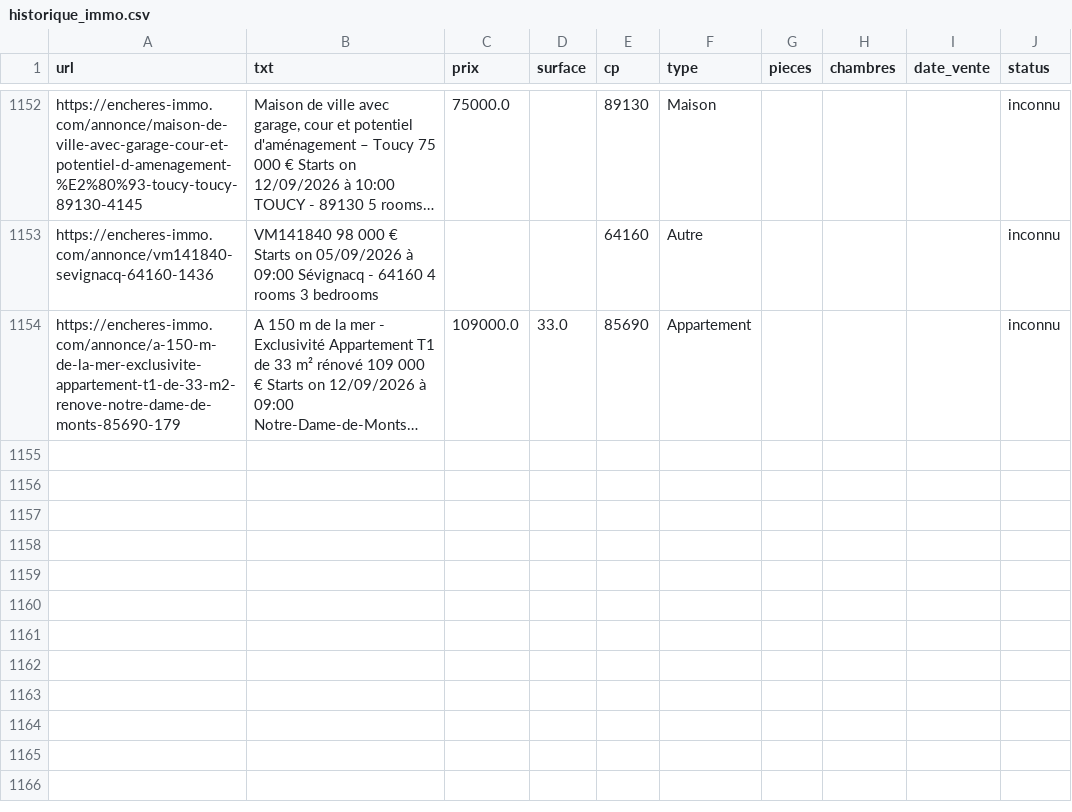
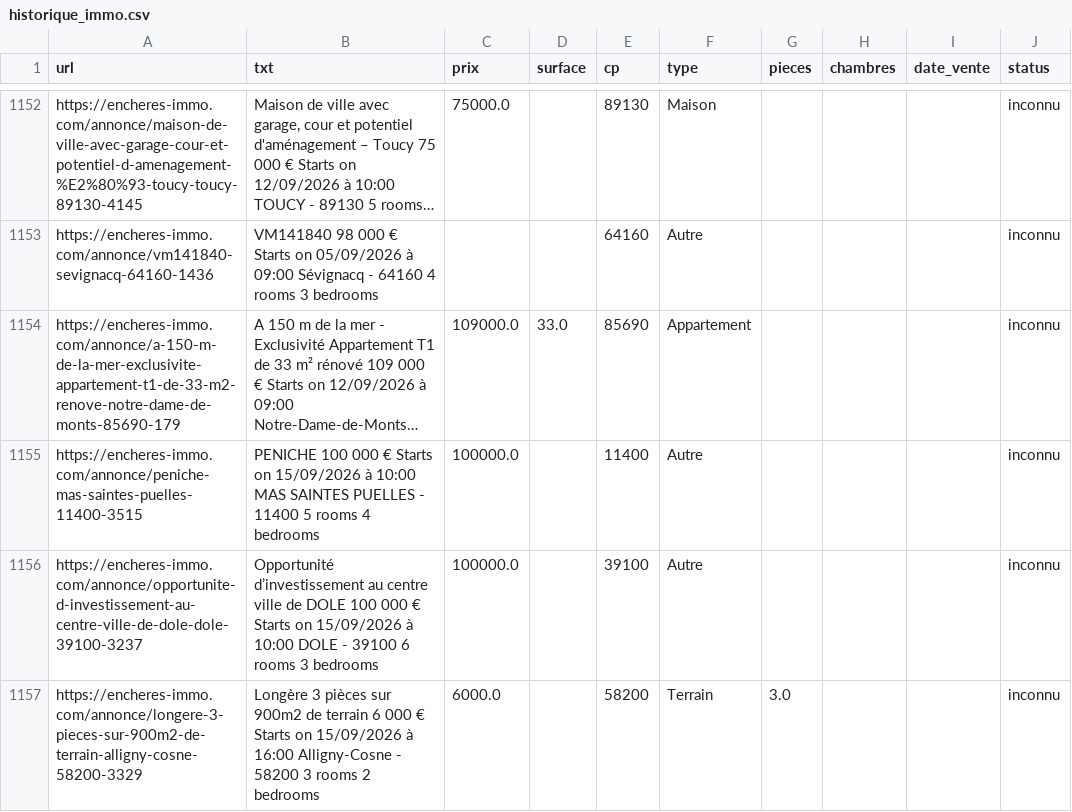
Before and after one commit to mathiasrou/viager-scraper, a CSV file: historique_immo.csv, drawn as a sheet; only a part is shown, gaps mark what is left out; long unchanged cells end in …; the diff names each change by its address in the sheet, - before the commit and + after, or states it on an @@ line.

Commit message:
update historiques

```diff
--- a/historique_immo.csv
+++ b/historique_immo.csv
+row 1155: https://encheres-immo.com/annonce/peniche-mas-saintes-puelles-11400-3515 | PENICHE 100 000 € Starts on 15/09/2026 à 10:00 MAS SAINTES PUELLES - 11400 5 rooms 4 bedrooms | 100000.0 |  | 11400 | Autre |  |  |  | inconnu
+row 1156: https://encheres-immo.com/annonce/opportunite-d-investissement-au-centre-ville-de-dole-dole-39100-3237 | Opportunité d’investissement au centre ville de DOLE 100 000 € Starts on 15/09/2026 à 10:00 DOLE - 39100 6 rooms 3 bedrooms | 100000.0 |  | 39100 | Autre |  |  |  | inconnu
+row 1157: https://encheres-immo.com/annonce/longere-3-pieces-sur-900m2-de-terrain-alligny-cosne-58200-3329 | Longère 3 pièces sur 900m2 de terrain 6 000 € Starts on 15/09/2026 à 16:00 Alligny-Cosne - 58200 3 rooms 2 bedrooms | 6000.0 |  | 58200 | Terrain | 3.0 |  |  | inconnu
```
Also changed, not shown: historique_ids.csv.
